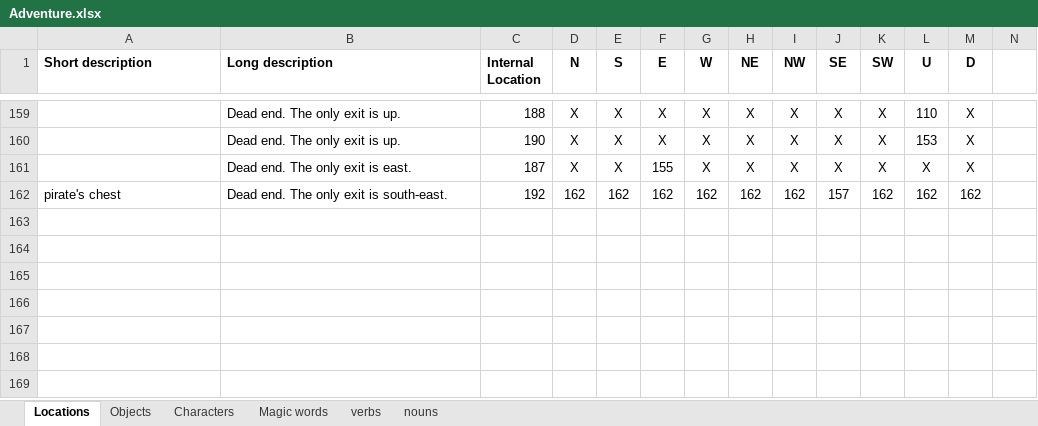
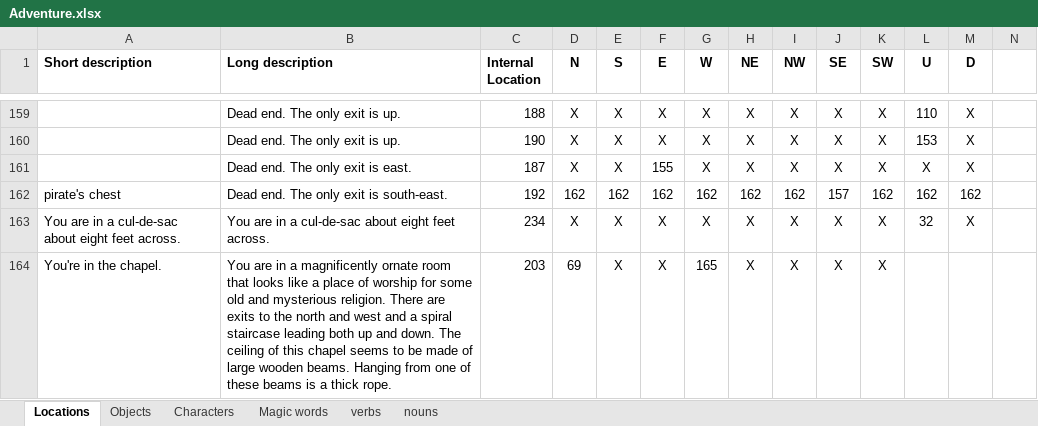
Before and after one commit to bolosky/Adventure-wherigo, an Excel workbook: Adventure.xlsx, sheet Locations, drawn as a sheet; only a part is shown, gaps mark what is left out; values as stored, in another font and other column widths than the file's, no borders; rows hold the shown columns only; the diff covers the shown part only; the diff names each change by its address in the sheet, - before the commit and + after, or states it on an @@ line.

```diff
--- a/Adventure.xlsx (sheet Locations)
+++ b/Adventure.xlsx (sheet Locations)
+row 163: You are in a cul-de-sac about eight feet across. | You are in a cul-de-sac about eight feet across. | 234 | X | X | X | X | X | X | X | X | 32 | X
+row 164: You're in the chapel. | You are in a magnificently ornate room that looks like a place of worship for some old and mysterious religion. There are exits to the north and west and a spiral staircase leading both up and down. The ceiling of this chapel seems to be made of large wooden beams. Hanging from one of these beams is a thick rope. | 203 | 69 | X | X | 165 | X | X | X | X
```
Also changed, not shown: 3 added rows, 1 removed row and 5 edited cells elsewhere in this sheet, 7 other files.
